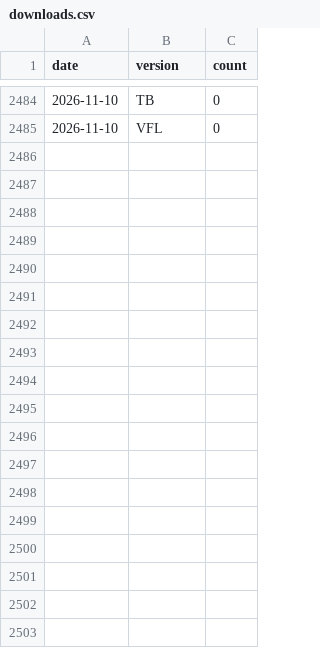
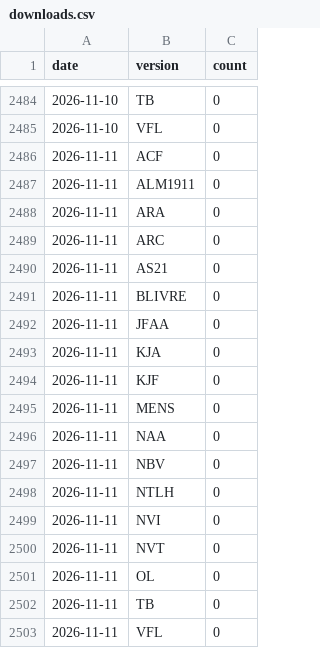
Before and after one commit to kelvinst/biblias, a CSV file: data/stats/downloads.csv, drawn as a sheet; only a part is shown, gaps mark what is left out; the diff names each change by its address in the sheet, - before the commit and + after, or states it on an @@ line.

```diff
--- a/data/stats/downloads.csv
+++ b/data/stats/downloads.csv
+row 2486: 2026-11-11 | ACF | 0
+row 2487: 2026-11-11 | ALM1911 | 0
+row 2488: 2026-11-11 | ARA | 0
+row 2489: 2026-11-11 | ARC | 0
+row 2490: 2026-11-11 | AS21 | 0
+row 2491: 2026-11-11 | BLIVRE | 0
+row 2492: 2026-11-11 | JFAA | 0
+row 2493: 2026-11-11 | KJA | 0
+row 2494: 2026-11-11 | KJF | 0
+row 2495: 2026-11-11 | MENS | 0
+row 2496: 2026-11-11 | NAA | 0
+row 2497: 2026-11-11 | NBV | 0
+row 2498: 2026-11-11 | NTLH | 0
+row 2499: 2026-11-11 | NVI | 0
+row 2500: 2026-11-11 | NVT | 0
+row 2501: 2026-11-11 | OL | 0
+row 2502: 2026-11-11 | TB | 0
+row 2503: 2026-11-11 | VFL | 0
```
Also changed, not shown: 1 other file.
